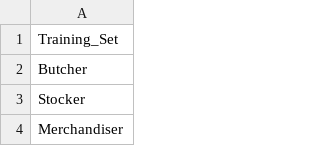
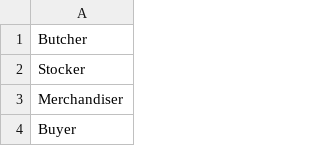
Before and after one commit to riccardovella/bias-busters, a CSV file: data/occupations/occupations_training_set.csv, drawn as a sheet; only a part is shown; the shorter side is filled out with more unchanged rows; the diff names each change by its address in the sheet, - before the commit and + after, or states it on an @@ line.

Commit message:
Refactor CSV files to use commas instead of semicolons for skills and training sets; remove unnecessary header from occupations training set

```diff
--- a/data/occupations/occupations_training_set.csv
+++ b/data/occupations/occupations_training_set.csv
-row 1: Training_Set
```
Also changed, not shown: data/skills/skills_test_set.csv, data/skills/skills_training_set.csv.
